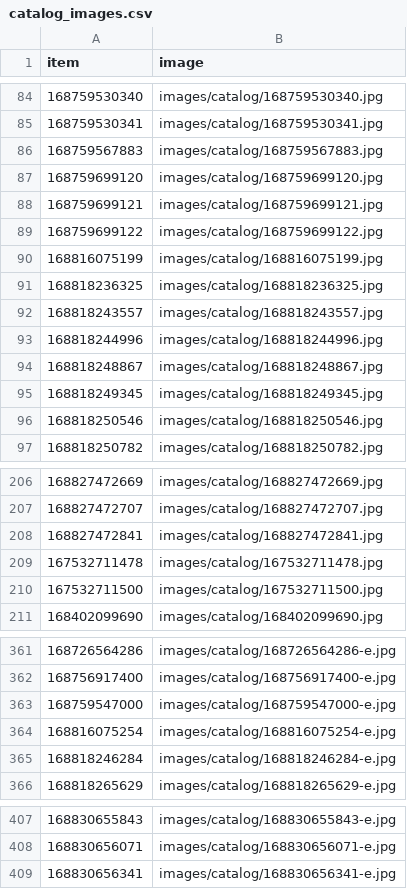
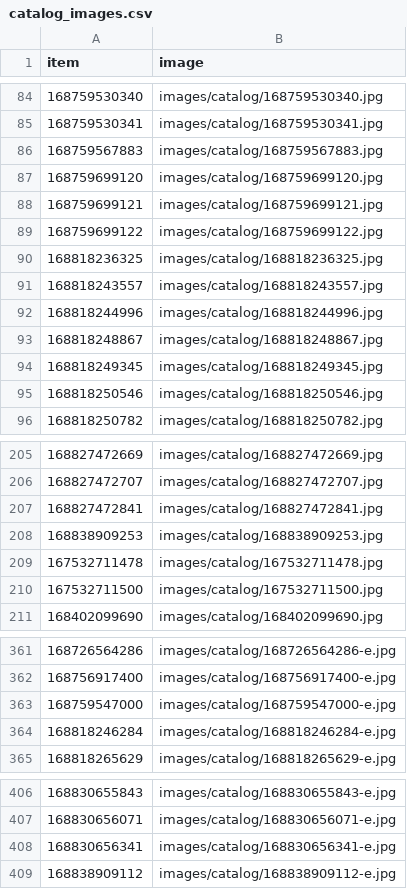
Before and after one commit to StampedeStamps/stampedestamps-store, a CSV file: data/catalog_images.csv, drawn as a sheet; only a part is shown, gaps mark what is left out.

```diff
--- a/data/catalog_images.csv
+++ b/data/catalog_images.csv
@@ -89,3 +89,2 @@ item,image
 168759699122,images/catalog/168759699122.jpg
-168816075199,images/catalog/168816075199.jpg
 168818236325,images/catalog/168818236325.jpg
@@ -208,2 +207,3 @@ item,image
 168827472841,images/catalog/168827472841.jpg
+168838909253,images/catalog/168838909253.jpg
 167532711478,images/catalog/167532711478.jpg
@@ -363,3 +363,2 @@ item,image
 168759547000,images/catalog/168759547000-e.jpg
-168816075254,images/catalog/168816075254-e.jpg
 168818246284,images/catalog/168818246284-e.jpg
@@ -409 +408,2 @@ item,image
 168830656341,images/catalog/168830656341-e.jpg
+168838909112,images/catalog/168838909112-e.jpg
```
Also changed, not shown: data/ebay_photos.csv, data/listings.csv, 26 other files.
